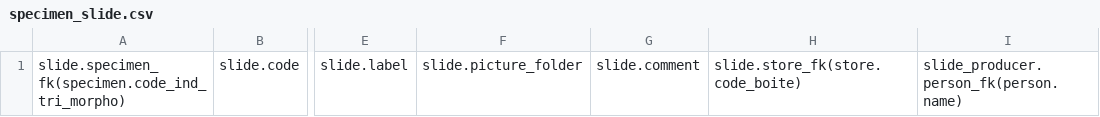
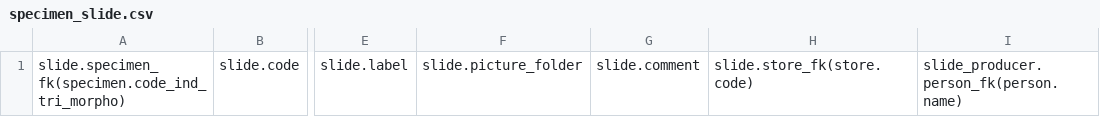
Before and after one commit to GOTIT-DEV/GOTIT, a CSV file: assets/imports/specimen_slide.csv, drawn as a sheet; only a part is shown, gaps mark what is left out; the diff names each change by its address in the sheet, - before the commit and + after, or states it on an @@ line.

```diff
--- a/assets/imports/specimen_slide.csv
+++ b/assets/imports/specimen_slide.csv
-H1: slide.store_fk(store.code_boite)
+H1: slide.store_fk(store.code)
```
Also changed, not shown: assets/imports/DNA.csv, assets/imports/internal_biological_material.csv, 21 other files.
